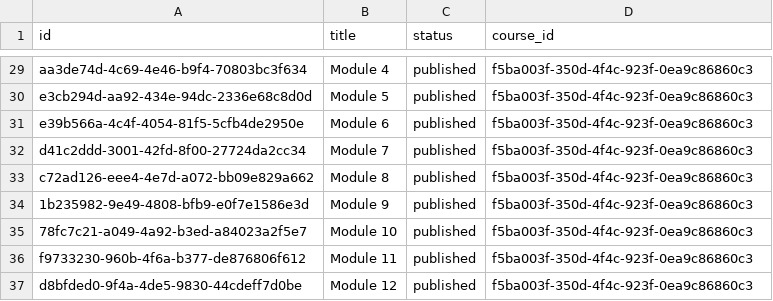
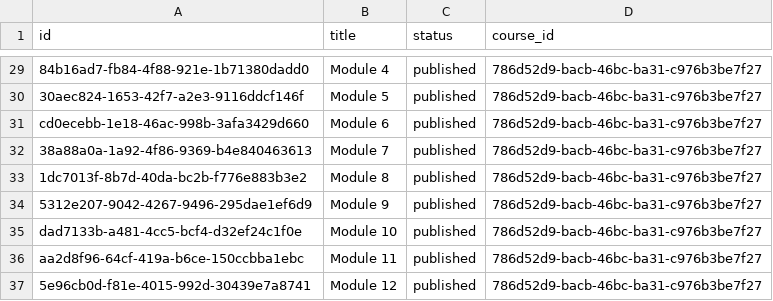
Before and after one commit to Dadaauth/pylearn-backend, a CSV file: populate_db/csv/modules.csv, drawn as a sheet; only a part is shown, gaps mark what is left out; the diff covers the shown part only; the diff names each change by its address in the sheet, - before the commit and + after, or states it on an @@ line.

```diff
--- a/populate_db/csv/modules.csv
+++ b/populate_db/csv/modules.csv
-A29 (id): aa3de74d-4c69-4e46-b9f4-70803bc3f634
+A29 (id): 84b16ad7-fb84-4f88-921e-1b71380dadd0
-D29:D37 (course_id): f5ba003f-350d-4f4c-923f-0ea9c86860c3
+D29:D37 (course_id): 786d52d9-bacb-46bc-ba31-c976b3be7f27
-A30 (id): e3cb294d-aa92-434e-94dc-2336e68c8d0d
+A30 (id): 30aec824-1653-42f7-a2e3-9116ddcf146f
-A31 (id): e39b566a-4c4f-4054-81f5-5cfb4de2950e
+A31 (id): cd0ecebb-1e18-46ac-998b-3afa3429d660
-A32 (id): d41c2ddd-3001-42fd-8f00-27724da2cc34
+A32 (id): 38a88a0a-1a92-4f86-9369-b4e840463613
-A33 (id): c72ad126-eee4-4e7d-a072-bb09e829a662
+A33 (id): 1dc7013f-8b7d-40da-bc2b-f776e883b3e2
-A34 (id): 1b235982-9e49-4808-bfb9-e0f7e1586e3d
+A34 (id): 5312e207-9042-4267-9496-295dae1ef6d9
-A35 (id): 78fc7c21-a049-4a92-b3ed-a84023a2f5e7
+A35 (id): dad7133b-a481-4cc5-bcf4-d32ef24c1f0e
-A36 (id): f9733230-960b-4f6a-b377-de876806f612
+A36 (id): aa2d8f96-64cf-419a-b6ce-150ccbba1ebc
-A37 (id): d8bfded0-9f4a-4de5-9830-44cdeff7d0be
+A37 (id): 5e96cb0d-f81e-4015-992d-30439e7a8741
```
Also changed, not shown: 54 edited cells elsewhere in this file, populate_db/csv/admins.csv, populate_db/csv/cohorts.csv, 3 other files.
